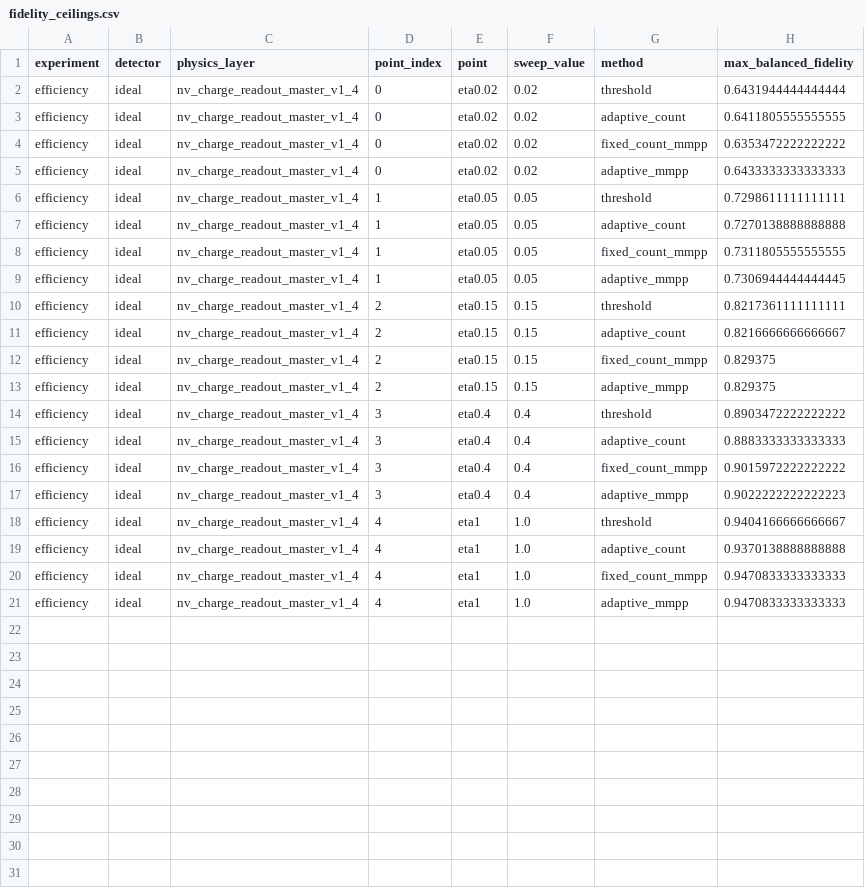
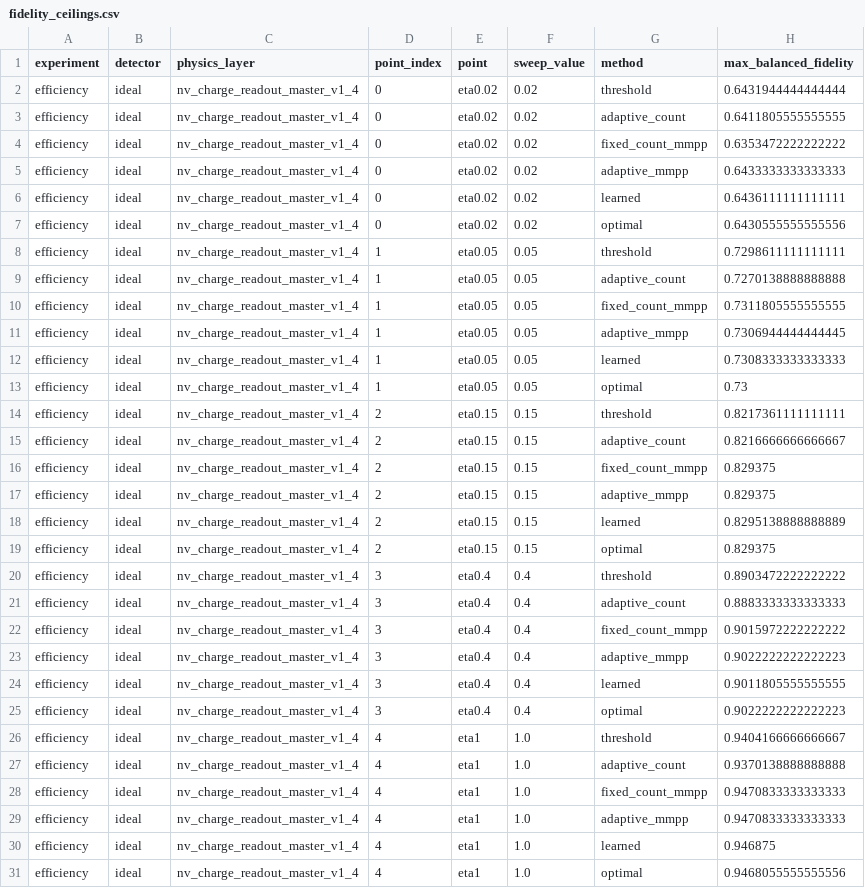
Before and after one commit to mu-crypto/adaptive_charge_state, a CSV file: results/efficiency/ideal/fidelity_ceilings.csv, drawn as a sheet; the diff names each change by its address in the sheet, - before the commit and + after, or states it on an @@ line.

```diff
--- a/results/efficiency/ideal/fidelity_ceilings.csv
+++ b/results/efficiency/ideal/fidelity_ceilings.csv
+row 6: efficiency | ideal | nv_charge_readout_master_v1_4 | 0 | eta0.02 | 0.02 | learned | 0.6436111111111111
+row 7: efficiency | ideal | nv_charge_readout_master_v1_4 | 0 | eta0.02 | 0.02 | optimal | 0.6430555555555556
+row 12: efficiency | ideal | nv_charge_readout_master_v1_4 | 1 | eta0.05 | 0.05 | learned | 0.7308333333333333
+row 13: efficiency | ideal | nv_charge_readout_master_v1_4 | 1 | eta0.05 | 0.05 | optimal | 0.73
+row 18: efficiency | ideal | nv_charge_readout_master_v1_4 | 2 | eta0.15 | 0.15 | learned | 0.8295138888888889
+row 19: efficiency | ideal | nv_charge_readout_master_v1_4 | 2 | eta0.15 | 0.15 | optimal | 0.829375
+row 24: efficiency | ideal | nv_charge_readout_master_v1_4 | 3 | eta0.4 | 0.4 | learned | 0.9011805555555555
+row 25: efficiency | ideal | nv_charge_readout_master_v1_4 | 3 | eta0.4 | 0.4 | optimal | 0.9022222222222223
+row 30: efficiency | ideal | nv_charge_readout_master_v1_4 | 4 | eta1 | 1.0 | learned | 0.946875
+row 31: efficiency | ideal | nv_charge_readout_master_v1_4 | 4 | eta1 | 1.0 | optimal | 0.9468055555555556
```
Also changed, not shown: 4 other files.
